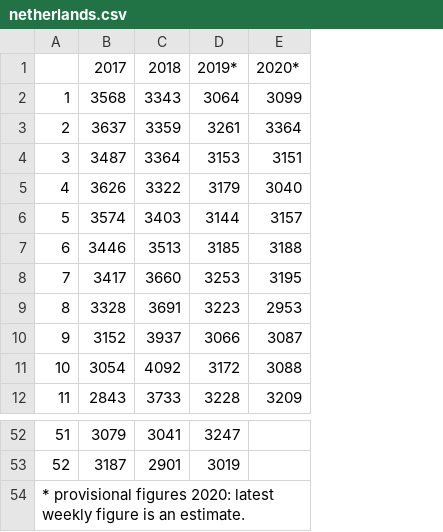
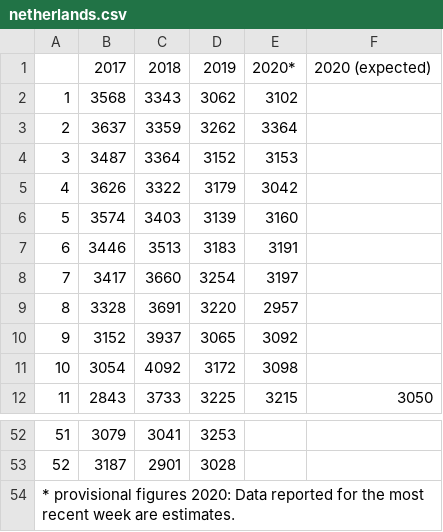
Before and after one commit to balzamas/covidmeasure, a CSV file: measuremeterdata/datasources/netherlands.csv, drawn as a sheet; only a part is shown, gaps mark what is left out; removed rows and columns are numbered as before the commit, all else as after; the diff names each change by its address in the sheet, - before the commit and + after, or states it on an @@ line.

```diff
--- a/measuremeterdata/datasources/netherlands.csv
+++ b/measuremeterdata/datasources/netherlands.csv
-column D, rows 1-12: 2019* | 3064 | 3261 | 3153 | 3179 | 3144 | 3185 | 3253 | 3223 | 3066 | 3172 | 3228; rows 52-53: 3247 | 3019
-column E, rows 1-12: 2020* | 3099 | 3364 | 3151 | 3040 | 3157 | 3188 | 3195 | 2953 | 3087 | 3088 | 3209
+column D, rows 1-12: 2019 | 3062 | 3262 | 3152 | 3179 | 3139 | 3183 | 3254 | 3220 | 3065 | 3172 | 3225; rows 52-53: 3253 | 3028
+column E, rows 1-12: 2020* | 3102 | 3364 | 3153 | 3042 | 3160 | 3191 | 3197 | 2957 | 3092 | 3098 | 3215
+column F, rows 1-12: 2020 (expected) |  |  |  |  |  |  |  |  |  |  | 3050
-A54: …figures 2020: latest weekly figure is an estimate.
+A54: …figures 2020: Data reported for the most recent week are estimates.
```
Also changed, not shown: measuremeterdata/datasources/denmark.csv, 6 other files.
